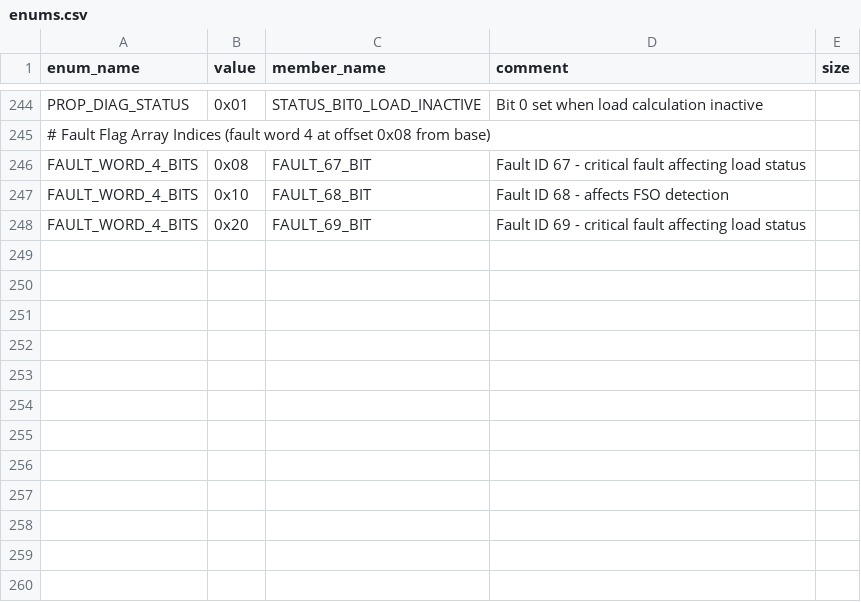
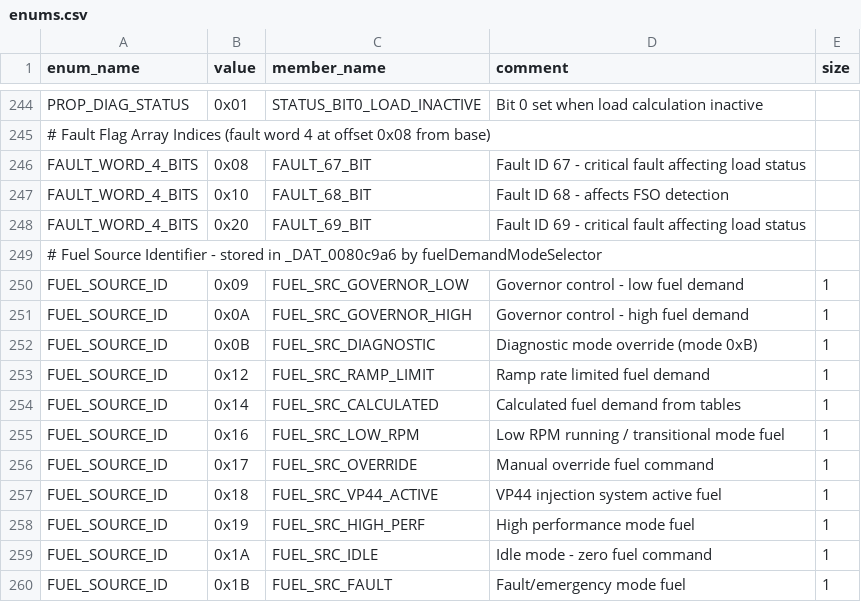
Before and after one commit to jlaustill/J90280.05.analysis, a CSV file: ghidra/CM550.rep/enums.csv, drawn as a sheet; only a part is shown, gaps mark what is left out.

```diff
--- a/ghidra/CM550.rep/enums.csv
+++ b/ghidra/CM550.rep/enums.csv
@@ -248 +248,13 @@ FAULT_WORD_4_BITS,0x10,FAULT_68_BIT,Fault ID 68 - affects FSO detection
 FAULT_WORD_4_BITS,0x20,FAULT_69_BIT,Fault ID 69 - critical fault affecting load status
+# Fuel Source Identifier - stored in _DAT_0080c9a6 by fuelDemandModeSelector
+FUEL_SOURCE_ID,0x09,FUEL_SRC_GOVERNOR_LOW,Governor control - low fuel demand,1
+FUEL_SOURCE_ID,0x0A,FUEL_SRC_GOVERNOR_HIGH,Governor control - high fuel demand,1
+FUEL_SOURCE_ID,0x0B,FUEL_SRC_DIAGNOSTIC,Diagnostic mode override (mode 0xB),1
+FUEL_SOURCE_ID,0x12,FUEL_SRC_RAMP_LIMIT,Ramp rate limited fuel demand,1
+FUEL_SOURCE_ID,0x14,FUEL_SRC_CALCULATED,Calculated fuel demand from tables,1
+FUEL_SOURCE_ID,0x16,FUEL_SRC_LOW_RPM,Low RPM running / transitional mode fuel,1
+FUEL_SOURCE_ID,0x17,FUEL_SRC_OVERRIDE,Manual override fuel command,1
+FUEL_SOURCE_ID,0x18,FUEL_SRC_VP44_ACTIVE,VP44 injection system active fuel,1
+FUEL_SOURCE_ID,0x19,FUEL_SRC_HIGH_PERF,High performance mode fuel,1
+FUEL_SOURCE_ID,0x1A,FUEL_SRC_IDLE,Idle mode - zero fuel command,1
+FUEL_SOURCE_ID,0x1B,FUEL_SRC_FAULT,Fault/emergency mode fuel,1
```
Also changed, not shown: ghidra/CM550.rep/global_variables.csv.
